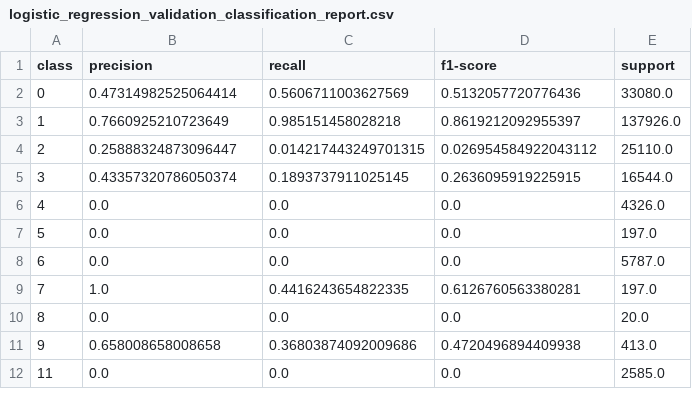
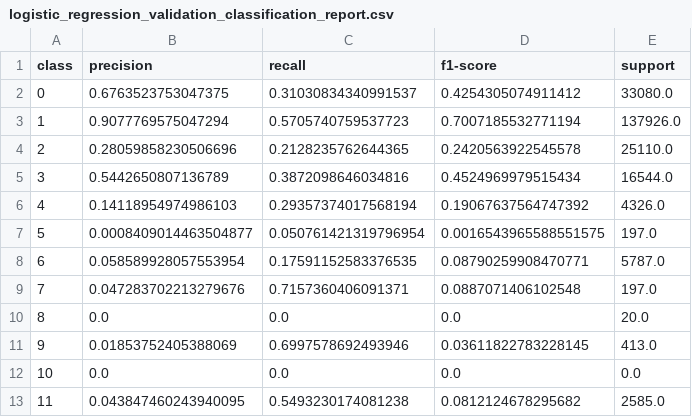
Before and after one commit to maxyzhang/subsurface-ml-platform, a CSV file: reports/models/logistic_regression_validation_classification_report.csv, drawn as a sheet; only a part is shown; the diff covers the shown part only.

```diff
--- a/reports/models/logistic_regression_validation_classification_report.csv
+++ b/reports/models/logistic_regression_validation_classification_report.csv
@@ -1,12 +1,13 @@
 class,precision,recall,f1-score,support
-0,0.47314982525064414,0.5606711003627569,0.5132057720776436,33080.0
-1,0.7660925210723649,0.985151458028218,0.8619212092955397,137926.0
-2,0.25888324873096447,0.014217443249701315,0.026954584922043112,25110.0
-3,0.43357320786050374,0.1893737911025145,0.2636095919225915,16544.0
-4,0.0,0.0,0.0,4326.0
-5,0.0,0.0,0.0,197.0
-6,0.0,0.0,0.0,5787.0
-7,1.0,0.4416243654822335,0.6126760563380281,197.0
+0,0.6763523753047375,0.31030834340991537,0.4254305074911412,33080.0
+1,0.9077769575047294,0.5705740759537723,0.7007185532771194,137926.0
+2,0.28059858230506696,0.2128235762644365,0.2420563922545578,25110.0
+3,0.5442650807136789,0.3872098646034816,0.4524969979515434,16544.0
+4,0.14118954974986103,0.29357374017568194,0.19067637564747392,4326.0
+5,0.0008409014463504877,0.050761421319796954,0.0016543965588551575,197.0
+6,0.058589928057553954,0.17591152583376535,0.08790259908470771,5787.0
+7,0.047283702213279676,0.7157360406091371,0.0887071406102548,197.0
 8,0.0,0.0,0.0,20.0
-9,0.658008658008658,0.36803874092009686,0.4720496894409938,413.0
-11,0.0,0.0,0.0,2585.0
+9,0.01853752405388069,0.6997578692493946,0.03611822783228145,413.0
+10,0.0,0.0,0.0,0.0
+11,0.043847460243940095,0.5493230174081238,0.0812124678295682,2585.0
```
Also changed, not shown: 10 edited cells elsewhere in this file, reports/models/baseline_model_comparison.csv, reports/models/logistic_regression_validation_confusion_matrix.csv, 12 other files.
